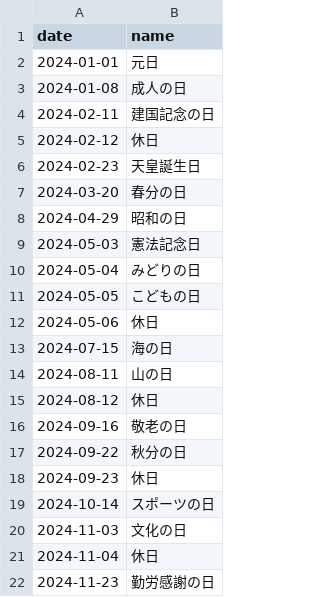
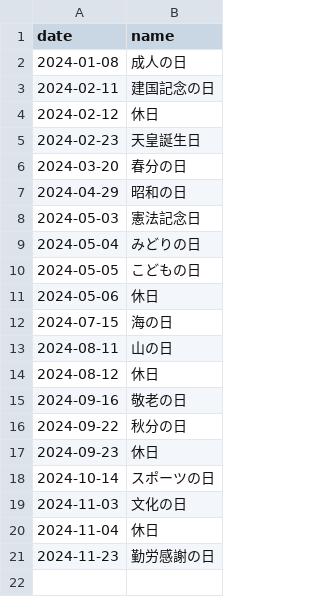
Before and after one commit to sasaplus1/japanese-public-holidays, a TSV file: mini.tsv, drawn as a sheet; the diff names each change by its address in the sheet, - before the commit and + after, or states it on an @@ line.

```diff
--- a/mini.tsv
+++ b/mini.tsv
-row 2: 2024-01-01 | 元日
```
Also changed, not shown: mini.csv, 8 other files.
